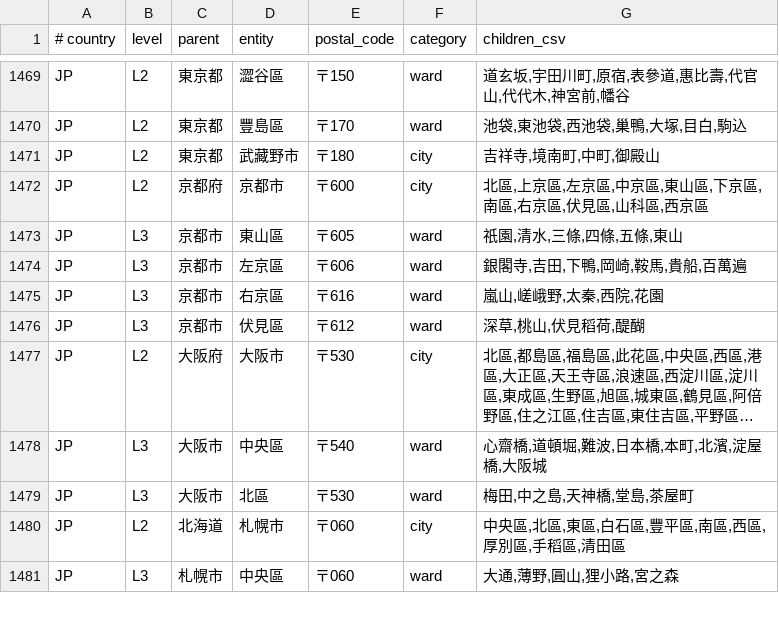
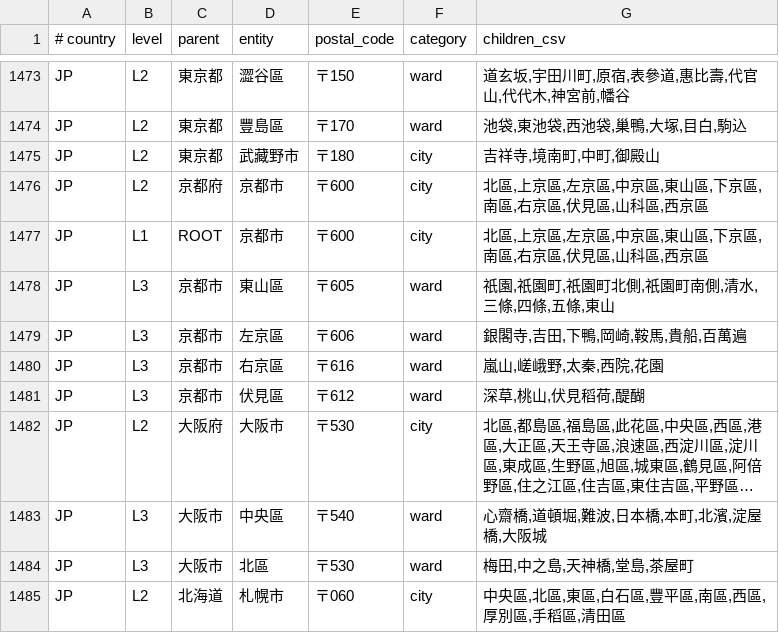
Before and after one commit to Yuktesha/ruhi, a TSV file: ruhi_lexicon/data/cjk_geo_hierarchy.tsv, drawn as a sheet; only a part is shown, gaps mark what is left out; the shorter side is filled out with more unchanged rows; long unchanged cells end in …; the diff covers the shown part only.

```diff
--- a/ruhi_lexicon/data/cjk_geo_hierarchy.tsv
+++ b/ruhi_lexicon/data/cjk_geo_hierarchy.tsv
@@ -1472,3 +1476,4 @@ JP	L2	東京都	武藏野市	〒180	city	吉祥寺,境南町,中町,御殿山
 JP	L2	京都府	京都市	〒600	city	北區,上京區,左京區,中京區,東山區,下京區,南區,右京區,伏見區,山科區,西京區
-JP	L3	京都市	東山區	〒605	ward	祇園,清水,三條,四條,五條,東山
+JP	L1	ROOT	京都市	〒600	city	北區,上京區,左京區,中京區,東山區,下京區,南區,右京區,伏見區,山科區,西京區
+JP	L3	京都市	東山區	〒605	ward	祇園,祇園町,祇園町北側,祇園町南側,清水,三條,四條,五條,東山
 JP	L3	京都市	左京區	〒606	ward	銀閣寺,吉田,下鴨,岡崎,鞍馬,貴船,百萬遍
```
Also changed, not shown: 16 added rows and 2 edited cells elsewhere in this file, ruhi_lexicon/data/lexicon_domain.tsv, 4 other files.
